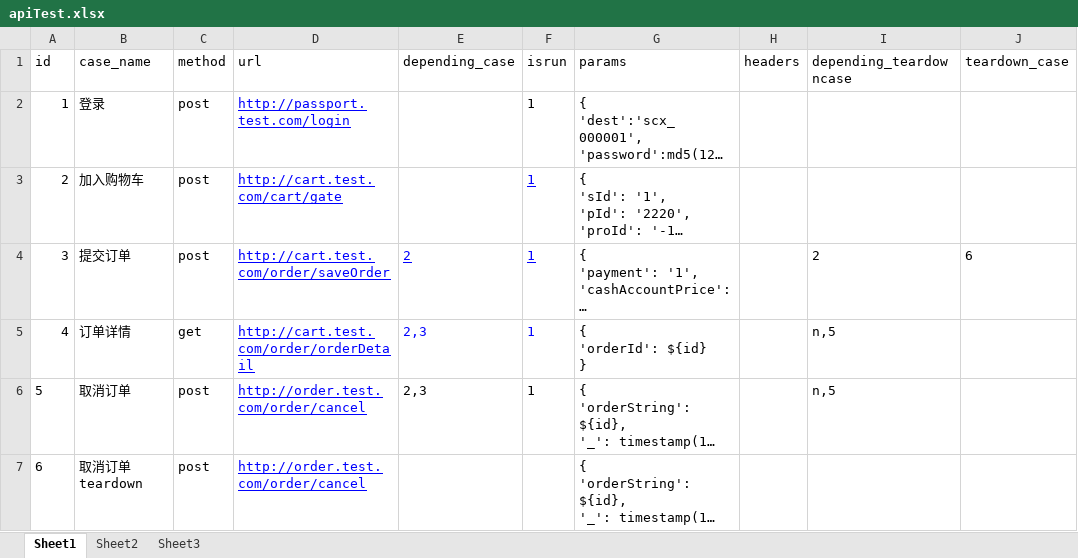
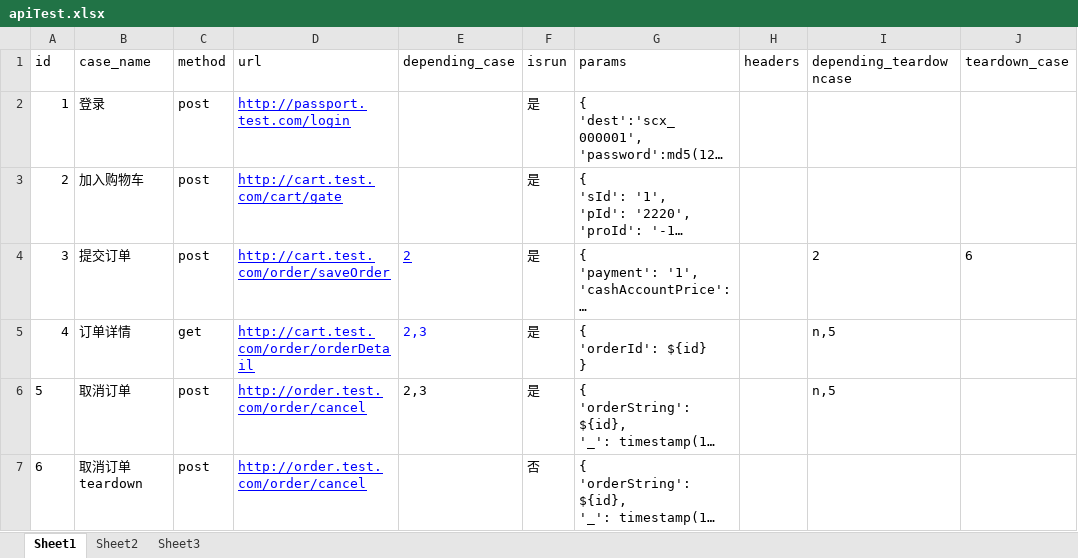
Before and after one commit to shuchengxiang/api_automation, an Excel workbook: excel_data/apiTest.xlsx, sheet Sheet1, drawn as a sheet; only a part is shown; long unchanged cells end in …; values as stored, in another font and other column widths than the file's, no borders; the diff names each change by its address in the sheet, - before the commit and + after, or states it on an @@ line.

```diff
--- a/excel_data/apiTest.xlsx (sheet Sheet1)
+++ b/excel_data/apiTest.xlsx (sheet Sheet1)
-F2:F6 (isrun): 1
+F2:F6 (isrun): 是
-F3:F4 underline: on
+F3:F4 underline: off
-F3:F5 text colour: #0000FF
+F3:F5 text colour: black
-F7 (isrun): (empty)
+F7 (isrun): 否
```
Also changed, not shown: 13 other files.
